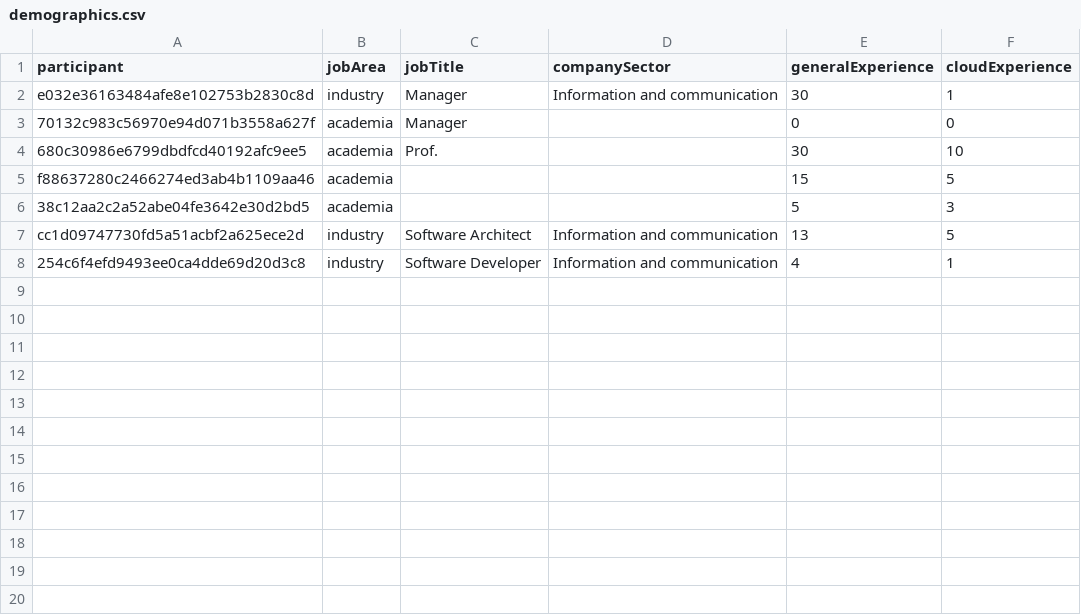
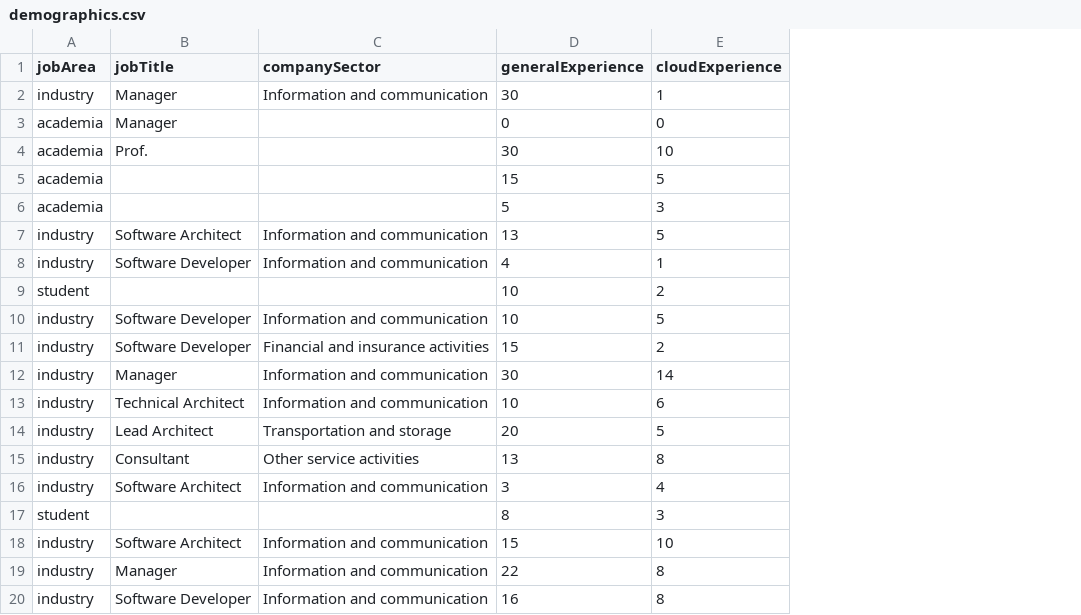
Before and after one commit to r0light/qmsurvey-results, a CSV file: data/demographics.csv, drawn as a sheet; only a part is shown; removed rows and columns are numbered as before the commit, all else as after; the diff covers the shown part only; the diff names each change by its address in the sheet, - before the commit and + after, or states it on an @@ line.

```diff
--- a/data/demographics.csv
+++ b/data/demographics.csv
-column A (participant), rows 2-8: e032e36163484afe8e102753b2830c8d | 70132c983c56970e94d071b3558a627f | 680c30986e6799dbdfcd40192afc9ee5 | f88637280c2466274ed3ab4b1109aa46 | 38c12aa2c2a52abe04fe3642e30d2bd5 | cc1d09747730fd5a51acbf2a625ece2d | 254c6f4efd9493ee0ca4dde69d20d3c8
+row 9: student |  |  | 10 | 2
+row 10: industry | Software Developer | Information and communication | 10 | 5
+row 11: industry | Software Developer | Financial and insurance activities | 15 | 2
+row 12: industry | Manager | Information and communication | 30 | 14
+row 13: industry | Technical Architect | Information and communication | 10 | 6
+row 14: industry | Lead Architect | Transportation and storage | 20 | 5
+row 15: industry | Consultant | Other service activities | 13 | 8
+row 16: industry | Software Architect | Information and communication | 3 | 4
+row 17: student |  |  | 8 | 3
+row 18: industry | Software Architect | Information and communication | 15 | 10
+row 19: industry | Manager | Information and communication | 22 | 8
+row 20: industry | Software Developer | Information and communication | 16 | 8
```
Also changed, not shown: 15 added rows elsewhere in this file, 6 other files.
